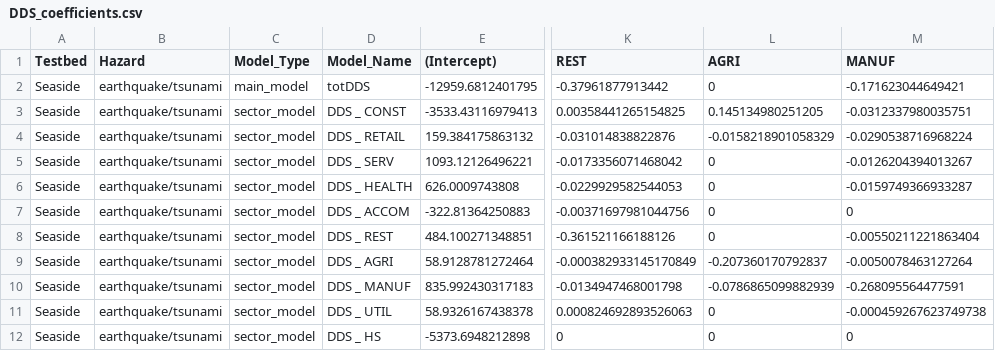
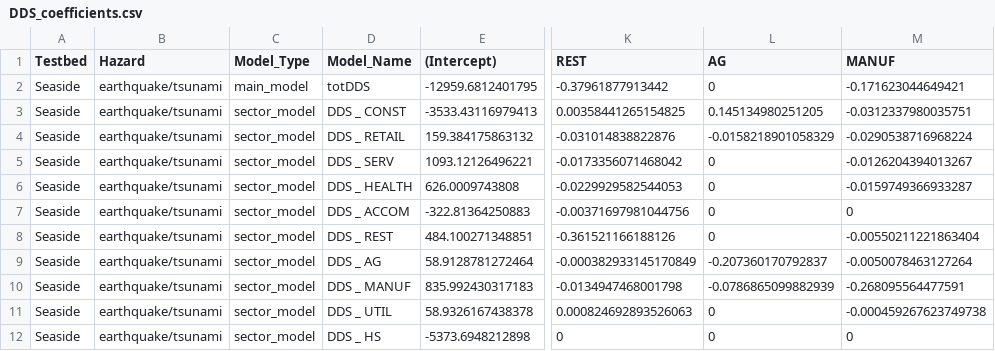
Before and after one commit to IN-CORE/pyincore, a CSV file: pyincore/analyses/mlenabledcgeseaside/DDS_coefficients.csv, drawn as a sheet; only a part is shown, gaps mark what is left out; the diff names each change by its address in the sheet, - before the commit and + after, or states it on an @@ line.

```diff
--- a/pyincore/analyses/mlenabledcgeseaside/DDS_coefficients.csv
+++ b/pyincore/analyses/mlenabledcgeseaside/DDS_coefficients.csv
-L1: AGRI
+L1: AG
-D9 (Model_Name): DDS _ AGRI
+D9 (Model_Name): DDS _ AG
```
Also changed, not shown: pyincore/analyses/mlenabledcgeseaside/DFFD_coefficients.csv, pyincore/analyses/mlenabledcgeseaside/DS_base_val.csv, 4 other files.
